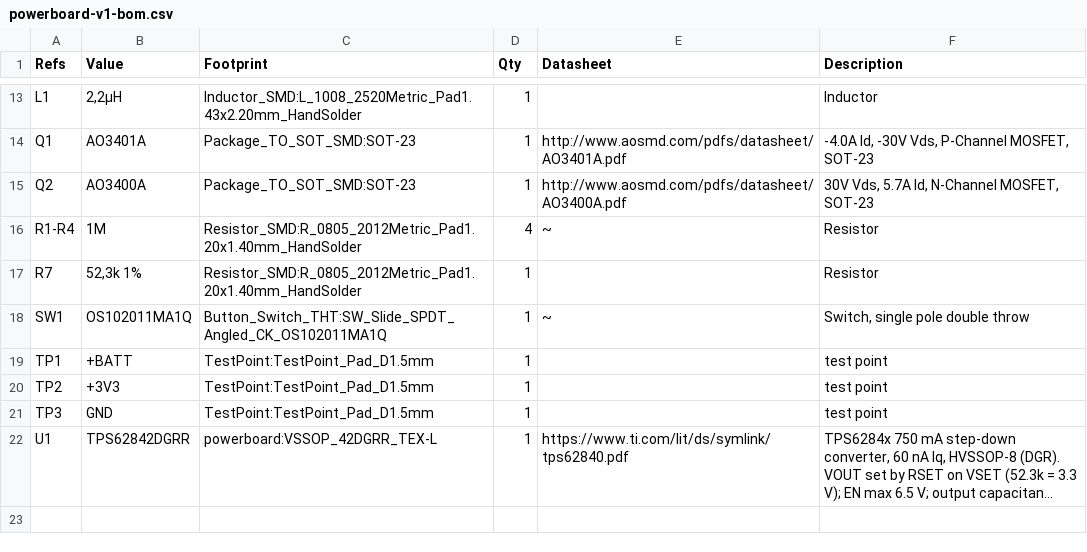
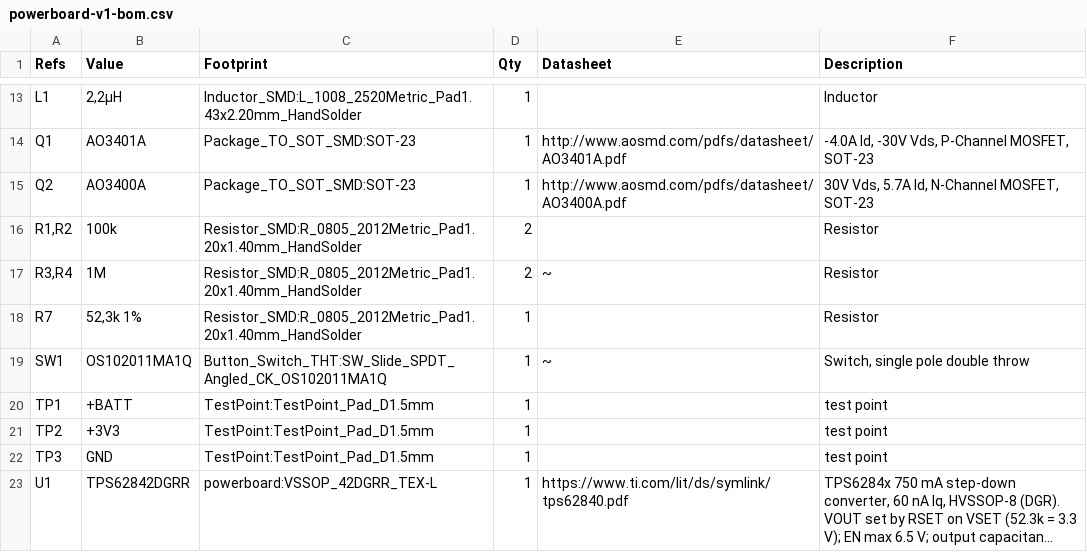
Before and after one commit to blurbler2/powerboard, a CSV file: powerboard-hw/powerboard-v1/bom/powerboard-v1-bom.csv, drawn as a sheet; only a part is shown, gaps mark what is left out; long unchanged cells end in ….

```diff
--- a/powerboard-hw/powerboard-v1/bom/powerboard-v1-bom.csv
+++ b/powerboard-hw/powerboard-v1/bom/powerboard-v1-bom.csv
@@ -15,3 +15,4 @@
 "Q2","AO3400A","Package_TO_SOT_SMD:SOT-23","1","http://www.aosmd.com/pdfs/datasheet/AO3400A.pdf","30V Vds, 5.7A Id, N-Channel MOSFET, SOT-23"
-"R1-R4","1M","Resistor_SMD:R_0805_2012Metric_Pad1.20x1.40mm_HandSolder","4","~","Resistor"
+"R1,R2","100k","Resistor_SMD:R_0805_2012Metric_Pad1.20x1.40mm_HandSolder","2","","Resistor"
+"R3,R4","1M","Resistor_SMD:R_0805_2012Metric_Pad1.20x1.40mm_HandSolder","2","~","Resistor"
 "R7","52,3k 1%","Resistor_SMD:R_0805_2012Metric_Pad1.20x1.40mm_HandSolder","1","","Resistor"
```
Also changed, not shown: powerboard-hw/powerboard-v1/fabrication/powerboard-v1-pos.csv, 20 other files.
